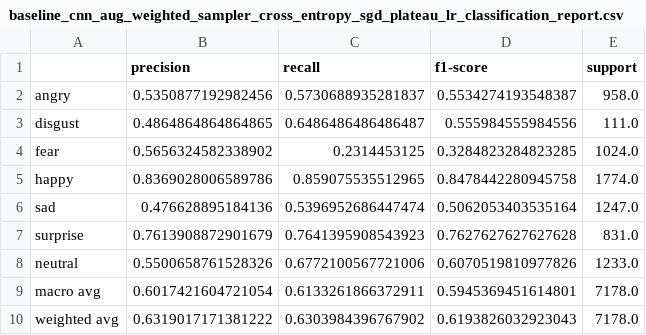
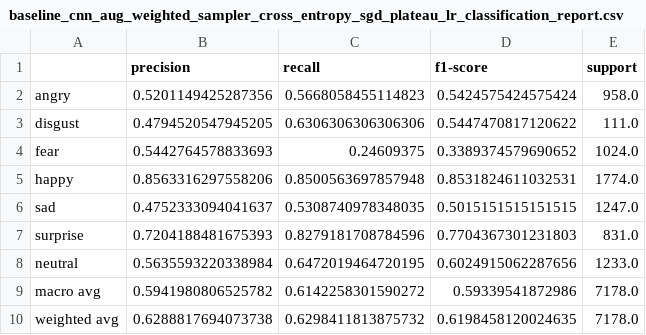
Before and after one commit to zsykk/DL-final-project, a CSV file: results/metrics/baseline_cnn_aug_weighted_sampler_cross_entropy_sgd_plateau_lr_classification_report.csv, drawn as a sheet.

```diff
--- a/results/metrics/baseline_cnn_aug_weighted_sampler_cross_entropy_sgd_plateau_lr_classification_report.csv
+++ b/results/metrics/baseline_cnn_aug_weighted_sampler_cross_entropy_sgd_plateau_lr_classification_report.csv
@@ -1,10 +1,10 @@
 ,precision,recall,f1-score,support
-angry,0.5350877192982456,0.5730688935281837,0.5534274193548387,958.0
-disgust,0.4864864864864865,0.6486486486486487,0.555984555984556,111.0
-fear,0.5656324582338902,0.2314453125,0.3284823284823285,1024.0
-happy,0.8369028006589786,0.859075535512965,0.8478442280945758,1774.0
-sad,0.476628895184136,0.5396952686447474,0.5062053403535164,1247.0
-surprise,0.7613908872901679,0.7641395908543923,0.7627627627627628,831.0
-neutral,0.5500658761528326,0.6772100567721006,0.6070519810977826,1233.0
-macro avg,0.6017421604721054,0.6133261866372911,0.5945369451614801,7178.0
-weighted avg,0.6319017171381222,0.6303984396767902,0.6193826032923043,7178.0
+angry,0.5201149425287356,0.5668058455114823,0.5424575424575424,958.0
+disgust,0.4794520547945205,0.6306306306306306,0.5447470817120622,111.0
+fear,0.5442764578833693,0.24609375,0.3389374579690652,1024.0
+happy,0.8563316297558206,0.8500563697857948,0.8531824611032531,1774.0
+sad,0.4752333094041637,0.5308740978348035,0.5015151515151515,1247.0
+surprise,0.7204188481675393,0.8279181708784596,0.7704367301231803,831.0
+neutral,0.5635593220338984,0.6472019464720195,0.6024915062287656,1233.0
+macro avg,0.5941980806525782,0.6142258301590272,0.59339541872986,7178.0
+weighted avg,0.6288817694073738,0.6298411813875732,0.6198458120024635,7178.0
```
Also changed, not shown: results/metrics/baseline_cnn_aug_weighted_sampler_cross_entropy_sgd_plateau_lr_history.csv, results/metrics/baseline_cnn_aug_weighted_sampler_cross_entropy_sgd_plateau_lr_top_confusions.csv, 3 other files.
